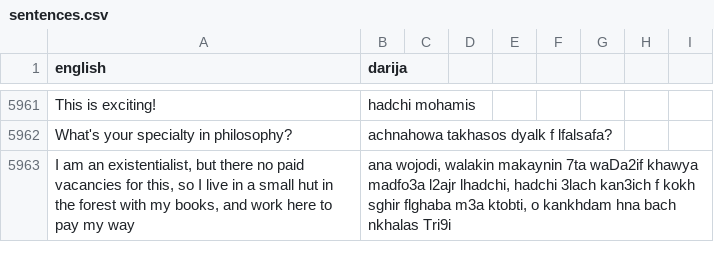
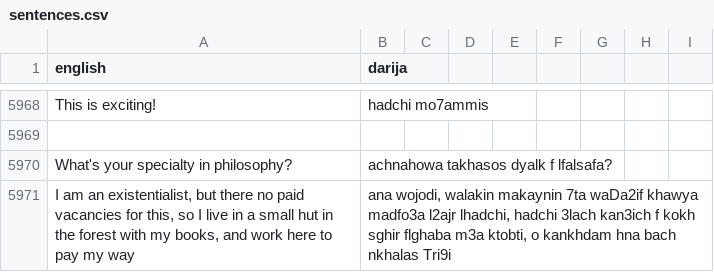
Before and after one commit to darija-open-dataset/dataset, a CSV file: sentences.csv, drawn as a sheet; only a part is shown, gaps mark what is left out; addresses are those after the commit; the diff covers the shown part only; the diff names each change by its address in the sheet, - before the commit and + after, or states it on an @@ line.

```diff
--- a/sentences.csv
+++ b/sentences.csv
-B5968 (darija): hadchi mohamis
+B5968 (darija): hadchi mo7ammis
+row 5969: (empty)
```
Also changed, not shown: 25 added rows, 18 removed rows and 46 edited cells elsewhere in this file.
